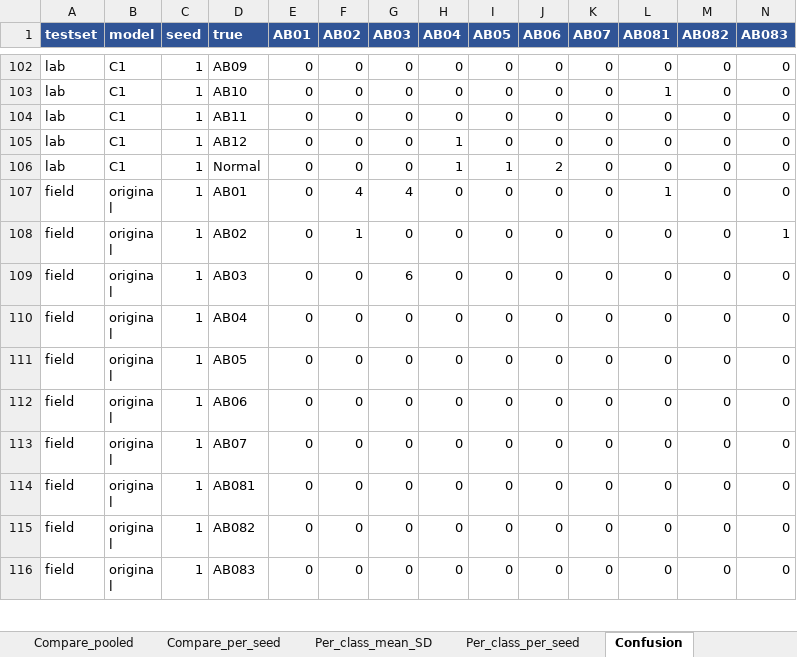
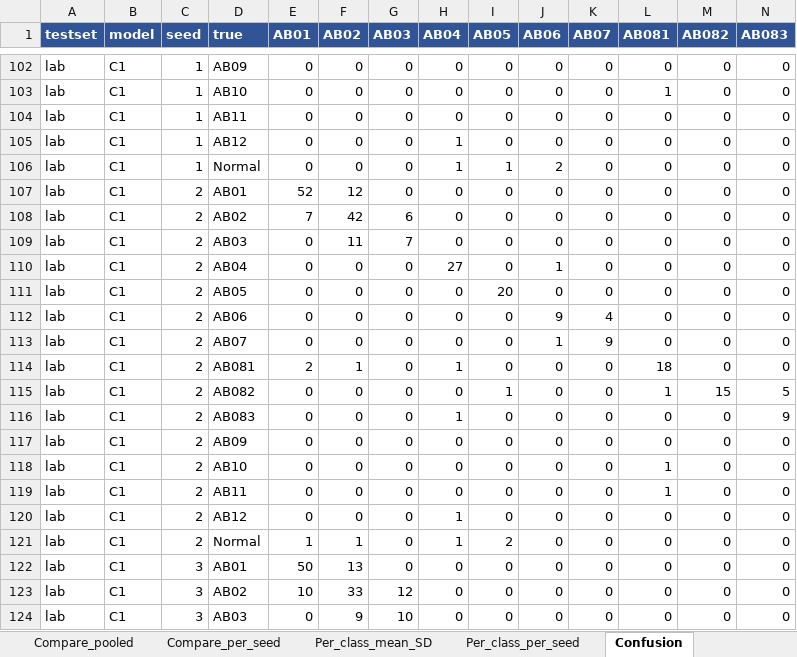
Before and after one commit to Peckkie/Machine-Unlearning-USAI-CCA-2026, an Excel workbook: experiments/Paper_Metrics_X1X2.xlsx, sheet Confusion, drawn as a sheet; only a part is shown, gaps mark what is left out; the shorter side is filled out with more unchanged rows; values as stored, in another font and other column widths than the file's, no borders; rows hold the shown columns only; the diff covers the shown part only; the diff names each change by its address in the sheet, - before the commit and + after, or states it on an @@ line.

```diff
--- a/experiments/Paper_Metrics_X1X2.xlsx (sheet Confusion)
+++ b/experiments/Paper_Metrics_X1X2.xlsx (sheet Confusion)
+row 107: lab | C1 | 2 | AB01 | 52 | 12 | 0 | 0 | 0 | 0 | 0 | 0 | 0 | 0
+row 108: lab | C1 | 2 | AB02 | 7 | 42 | 6 | 0 | 0 | 0 | 0 | 0 | 0 | 0
+row 109: lab | C1 | 2 | AB03 | 0 | 11 | 7 | 0 | 0 | 0 | 0 | 0 | 0 | 0
+row 110: lab | C1 | 2 | AB04 | 0 | 0 | 0 | 27 | 0 | 1 | 0 | 0 | 0 | 0
+row 111: lab | C1 | 2 | AB05 | 0 | 0 | 0 | 0 | 20 | 0 | 0 | 0 | 0 | 0
+row 112: lab | C1 | 2 | AB06 | 0 | 0 | 0 | 0 | 0 | 9 | 4 | 0 | 0 | 0
+row 113: lab | C1 | 2 | AB07 | 0 | 0 | 0 | 0 | 0 | 1 | 9 | 0 | 0 | 0
+row 114: lab | C1 | 2 | AB081 | 2 | 1 | 0 | 1 | 0 | 0 | 0 | 18 | 0 | 0
+row 115: lab | C1 | 2 | AB082 | 0 | 0 | 0 | 0 | 1 | 0 | 0 | 1 | 15 | 5
+row 116: lab | C1 | 2 | AB083 | 0 | 0 | 0 | 1 | 0 | 0 | 0 | 0 | 0 | 9
+row 117: lab | C1 | 2 | AB09 | 0 | 0 | 0 | 0 | 0 | 0 | 0 | 0 | 0 | 0
+row 118: lab | C1 | 2 | AB10 | 0 | 0 | 0 | 0 | 0 | 0 | 0 | 1 | 0 | 0
+row 119: lab | C1 | 2 | AB11 | 0 | 0 | 0 | 0 | 0 | 0 | 0 | 1 | 0 | 0
+row 120: lab | C1 | 2 | AB12 | 0 | 0 | 0 | 1 | 0 | 0 | 0 | 0 | 0 | 0
+row 121: lab | C1 | 2 | Normal | 1 | 1 | 0 | 1 | 2 | 0 | 0 | 0 | 0 | 0
+row 122: lab | C1 | 3 | AB01 | 50 | 13 | 0 | 0 | 0 | 0 | 0 | 0 | 0 | 0
+row 123: lab | C1 | 3 | AB02 | 10 | 33 | 12 | 0 | 0 | 0 | 0 | 0 | 0 | 0
+row 124: lab | C1 | 3 | AB03 | 0 | 9 | 10 | 0 | 0 | 0 | 0 | 0 | 0 | 0
```
Also changed, not shown: 42 added rows elsewhere in this sheet, sheet Compare_pooled, sheet Per_class_per_seed, sheet Per_class_mean_SD, sheet Compare_per_seed, sheet Per_seed, sheet Summary_mean_SD, 1 more sheet, 1 other file.
